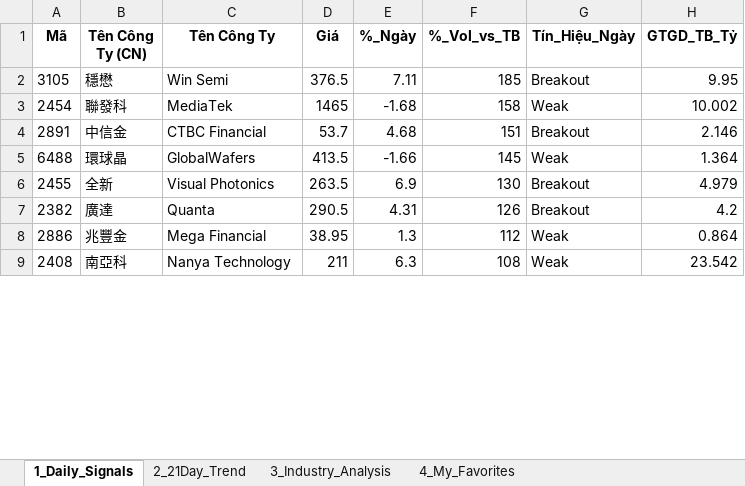
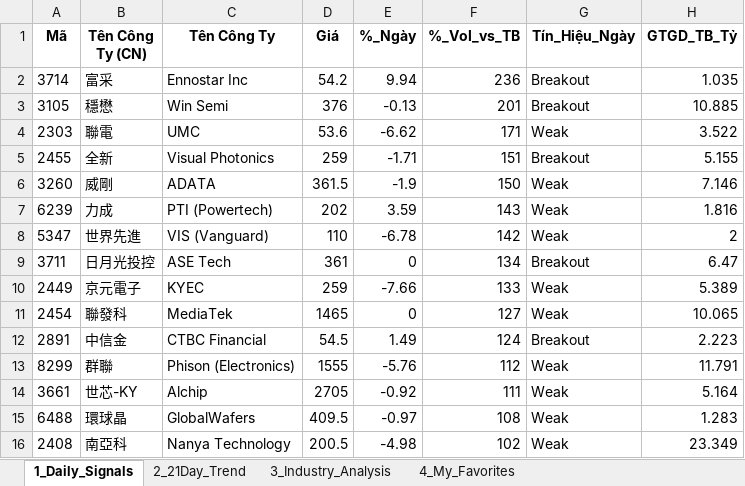
Before and after one commit to chipmoon/dashboard-tw, an Excel workbook: Taiwan_Market_Data_Latest.xlsx, sheet 1_Daily_Signals, drawn as a sheet; only a part is shown; values as stored, in another font and other column widths than the file's, no borders; removed rows and columns are numbered as before the commit, all else as after; the diff covers the shown part only; the diff names each change by its address in the sheet, - before the commit and + after, or states it on an @@ line.

```diff
--- a/Taiwan_Market_Data_Latest.xlsx (sheet 1_Daily_Signals)
+++ b/Taiwan_Market_Data_Latest.xlsx (sheet 1_Daily_Signals)
+row 2: 3714 | 富采 | Ennostar Inc | 54.2 | 9.94 | 236 | Breakout | 1.035
-D3 (Giá): 376.5
+D3 (Giá): 376
-E3 (%_Ngày): 7.11
+E3 (%_Ngày): -0.13
-F3 (%_Vol_vs_TB): 185
+F3 (%_Vol_vs_TB): 201
-H3 (GTGD_TB_Tỷ): 9.95
+H3 (GTGD_TB_Tỷ): 10.885
+row 4: 2303 | 聯電 | UMC | 53.6 | -6.62 | 171 | Weak | 3.522
+row 5: 2455 | 全新 | Visual Photonics | 259 | -1.71 | 151 | Breakout | 5.155
+row 6: 3260 | 威剛 | ADATA | 361.5 | -1.9 | 150 | Weak | 7.146
+row 7: 6239 | 力成 | PTI (Powertech) | 202 | 3.59 | 143 | Weak | 1.816
+row 8: 5347 | 世界先進 | VIS (Vanguard) | 110 | -6.78 | 142 | Weak | 2
+row 9: 3711 | 日月光投控 | ASE Tech | 361 | 0 | 134 | Breakout | 6.47
+row 10: 2449 | 京元電子 | KYEC | 259 | -7.66 | 133 | Weak | 5.389
-E11 (%_Ngày): -1.68
+E11 (%_Ngày): 0
-F11 (%_Vol_vs_TB): 158
+F11 (%_Vol_vs_TB): 127
-H11 (GTGD_TB_Tỷ): 10.002
+H11 (GTGD_TB_Tỷ): 10.065
-D12 (Giá): 53.7
+D12 (Giá): 54.5
-E12 (%_Ngày): 4.68
+E12 (%_Ngày): 1.49
-F12 (%_Vol_vs_TB): 151
+F12 (%_Vol_vs_TB): 124
-H12 (GTGD_TB_Tỷ): 2.146
+H12 (GTGD_TB_Tỷ): 2.223
+row 13: 8299 | 群聯 | Phison (Electronics) | 1555 | -5.76 | 112 | Weak | 11.791
+row 14: 3661 | 世芯-KY | Alchip | 2705 | -0.92 | 111 | Weak | 5.164
-D15 (Giá): 413.5
+D15 (Giá): 409.5
-E15 (%_Ngày): -1.66
+E15 (%_Ngày): -0.97
-F15 (%_Vol_vs_TB): 145
+F15 (%_Vol_vs_TB): 108
-H15 (GTGD_TB_Tỷ): 1.364
+H15 (GTGD_TB_Tỷ): 1.283
-row 6: 2455 | 全新 | Visual Photonics | 263.5 | 6.9 | 130 | Breakout | 4.979
-row 7: 2382 | 廣達 | Quanta | 290.5 | 4.31 | 126 | Breakout | 4.2
-row 8: 2886 | 兆豐金 | Mega Financial | 38.95 | 1.3 | 112 | Weak | 0.864
-D16 (Giá): 211
+D16 (Giá): 200.5
-E16 (%_Ngày): 6.3
+E16 (%_Ngày): -4.98
-F16 (%_Vol_vs_TB): 108
+F16 (%_Vol_vs_TB): 102
-H16 (GTGD_TB_Tỷ): 23.542
+H16 (GTGD_TB_Tỷ): 23.349
```
Also changed, not shown: 24 added rows, 31 removed rows and 47 edited cells elsewhere in this sheet, sheet 2_21Day_Trend, sheet 3_Industry_Analysis, sheet 4_My_Favorites.
